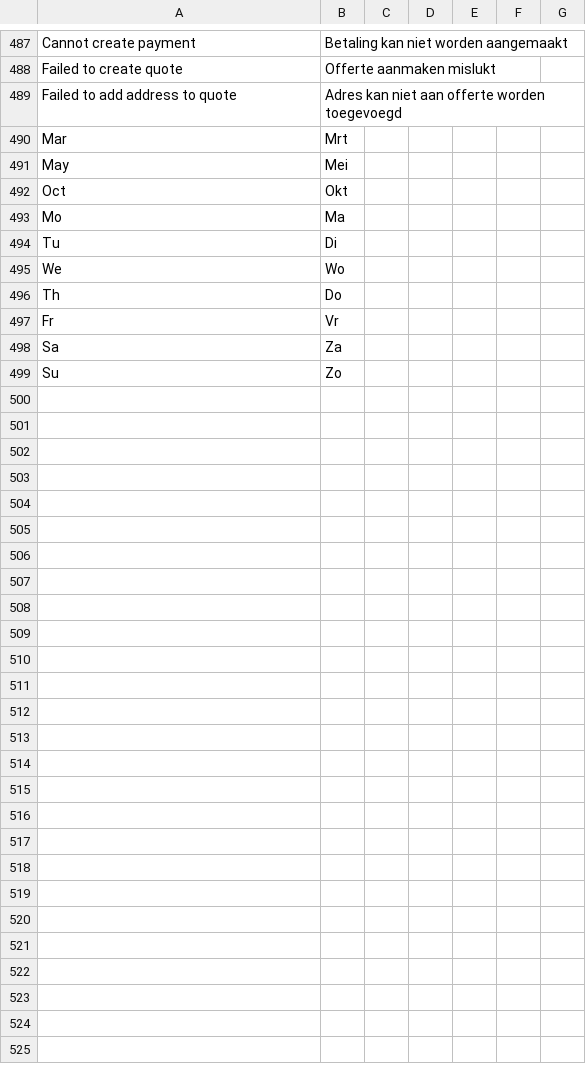
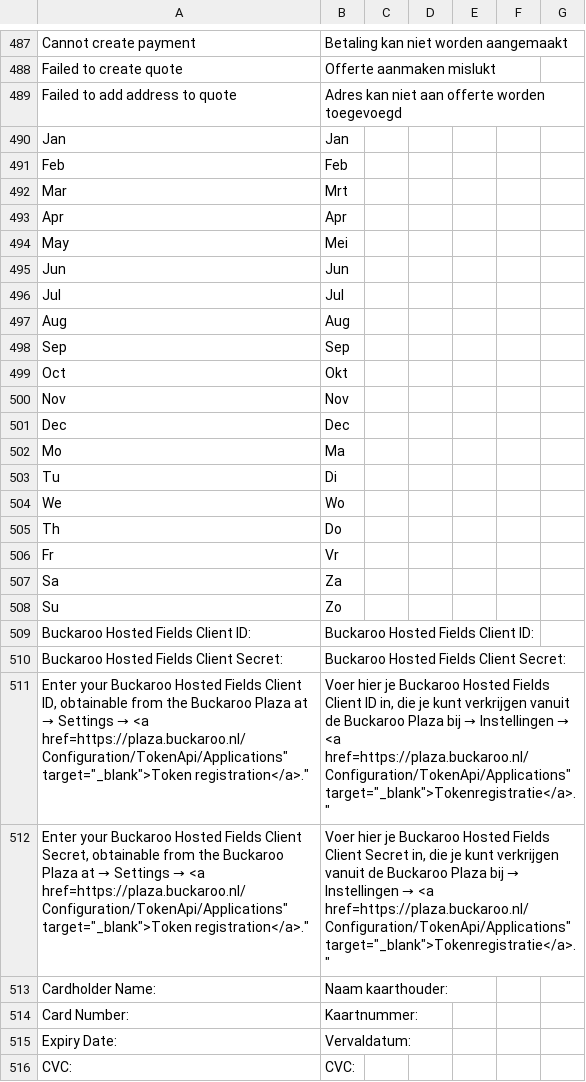
Before and after one commit to buckaroo-it/Magento2, a CSV file: i18n/nl_NL.csv, drawn as a sheet; only a part is shown, gaps mark what is left out.

```diff
--- a/i18n/nl_NL.csv
+++ b/i18n/nl_NL.csv
@@ -489,5 +489,14 @@
 "Failed to add address to quote","Adres kan niet aan offerte worden toegevoegd"
+"Jan","Jan"
+"Feb","Feb"
 "Mar","Mrt"
+"Apr","Apr"
 "May","Mei"
+"Jun","Jun"
+"Jul","Jul"
+"Aug","Aug"
+"Sep","Sep"
 "Oct","Okt"
+"Nov","Nov"
+"Dec","Dec"
 "Mo","Ma"
@@ -499 +508,9 @@
 "Su","Zo"
+"Buckaroo Hosted Fields Client ID:","Buckaroo Hosted Fields Client ID:"
+"Buckaroo Hosted Fields Client Secret:","Buckaroo Hosted Fields Client Secret:"
+"Enter your Buckaroo Hosted Fields Client ID, obtainable from the Buckaroo Plaza at → Settings → <a href="https://plaza.buckaroo.nl/Configuration/TokenApi/Applications" target="_blank">Token registration</a>.","Voer hier je Buckaroo Hosted Fields Client ID in, die je kunt verkrijgen vanuit de Buckaroo Plaza bij → Instellingen → <a href="https://plaza.buckaroo.nl/Configuration/TokenApi/Applications" target="_blank">Tokenregistratie</a>."
+"Enter your Buckaroo Hosted Fields Client Secret, obtainable from the Buckaroo Plaza at → Settings → <a href="https://plaza.buckaroo.nl/Configuration/TokenApi/Applications" target="_blank">Token registration</a>.","Voer hier je Buckaroo Hosted Fields Client Secret in, die je kunt verkrijgen vanuit de Buckaroo Plaza bij → Instellingen → <a href="https://plaza.buckaroo.nl/Configuration/TokenApi/Applications" target="_blank">Tokenregistratie</a>."
+"Cardholder Name:","Naam kaarthouder:"
+"Card Number:","Kaartnummer:"
+"Expiry Date:","Vervaldatum:"
+"CVC:","CVC:"
```
Also changed, not shown: i18n/de_DE.csv, i18n/es_ES.csv, 21 other files.
